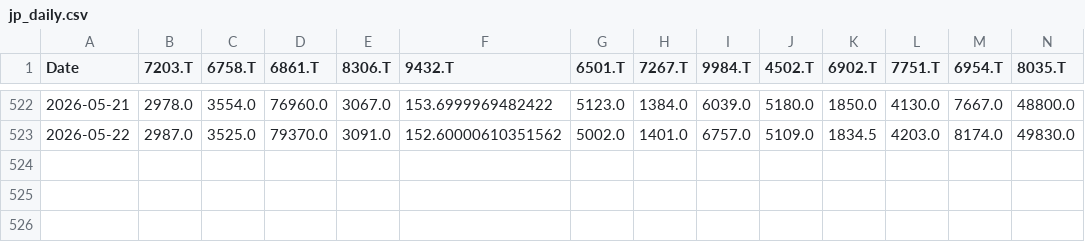
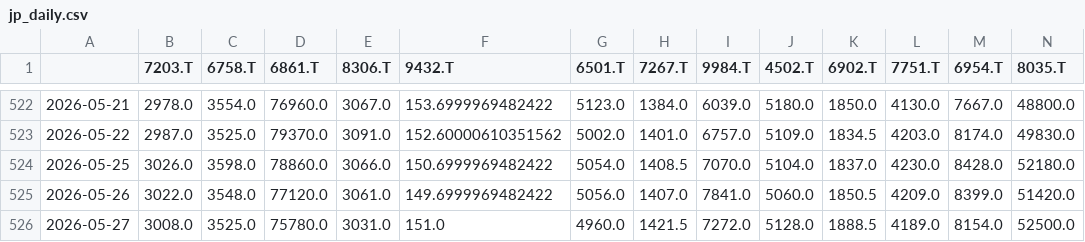
Before and after one commit to OzarkCrypto/global-screener, a CSV file: data/jp_daily.csv, drawn as a sheet; only a part is shown, gaps mark what is left out; rows hold the shown columns only; the diff names each change by its address in the sheet, - before the commit and + after, or states it on an @@ line.

```diff
--- a/data/jp_daily.csv
+++ b/data/jp_daily.csv
-A1: Date
+A1: (empty)
+row 524: 2026-05-25 | 3026.0 | 3598.0 | 78860.0 | 3066.0 | 150.6999969482422 | 5054.0 | 1408.5 | 7070.0 | 5104.0 | 1837.0 | 4230.0 | 8428.0 | 52180.0
+row 525: 2026-05-26 | 3022.0 | 3548.0 | 77120.0 | 3061.0 | 149.6999969482422 | 5056.0 | 1407.0 | 7841.0 | 5060.0 | 1850.5 | 4209.0 | 8399.0 | 51420.0
+row 526: 2026-05-27 | 3008.0 | 3525.0 | 75780.0 | 3031.0 | 151.0 | 4960.0 | 1421.5 | 7272.0 | 5128.0 | 1888.5 | 4189.0 | 8154.0 | 52500.0
```
Also changed, not shown: data/de_daily.csv, data/hk_daily.csv, 3 other files.
